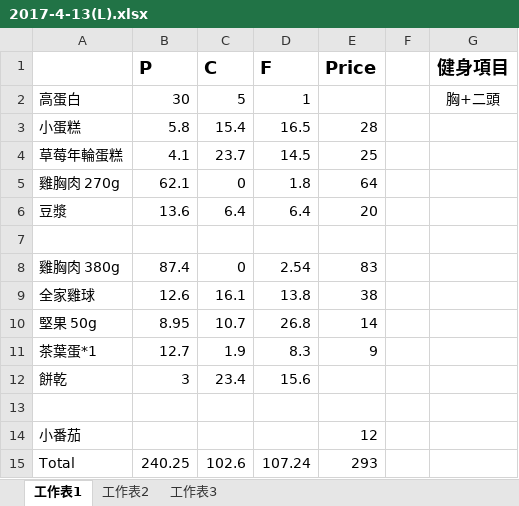
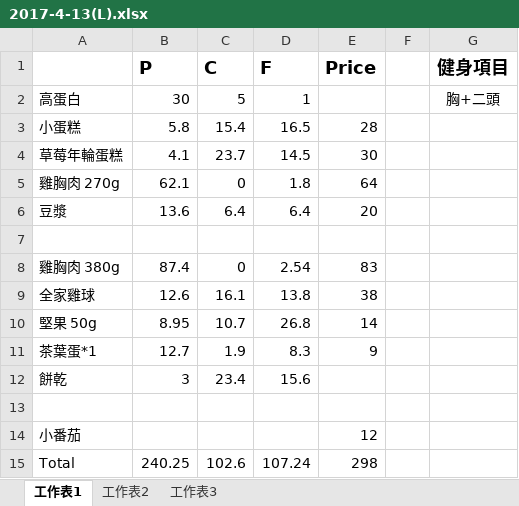
Before and after one commit to thumbe12856/Daily-Eating, an Excel workbook: diary/2017-4-13(L).xlsx, sheet 工作表1, drawn as a sheet; values as stored, in another font and other column widths than the file's, no borders; the diff names each change by its address in the sheet, - before the commit and + after, or states it on an @@ line.

```diff
--- a/diary/2017-4-13(L).xlsx (sheet 工作表1)
+++ b/diary/2017-4-13(L).xlsx (sheet 工作表1)
-E4 (Price): 25
+E4 (Price): 30
-E15 (Price): 293
+E15 (Price): 298
```
Also changed, not shown: 常用食材.xlsx, 1 other file.
